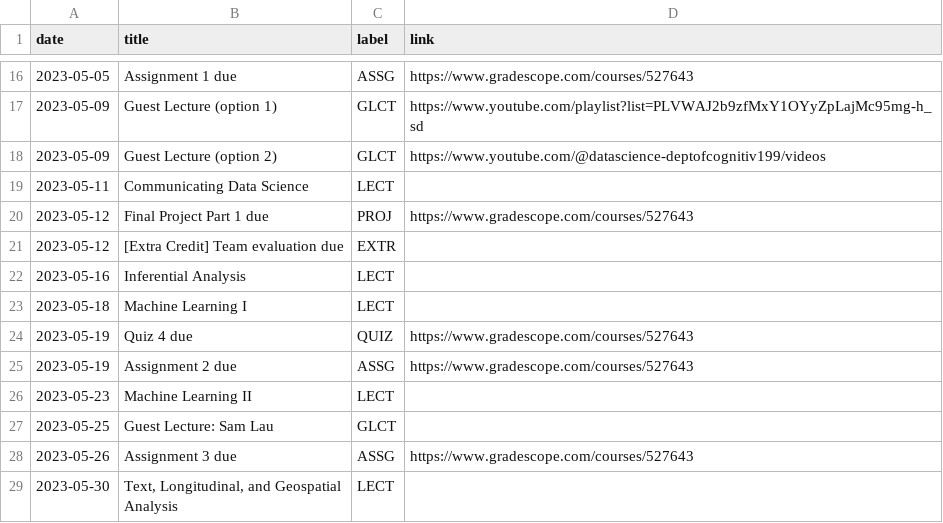
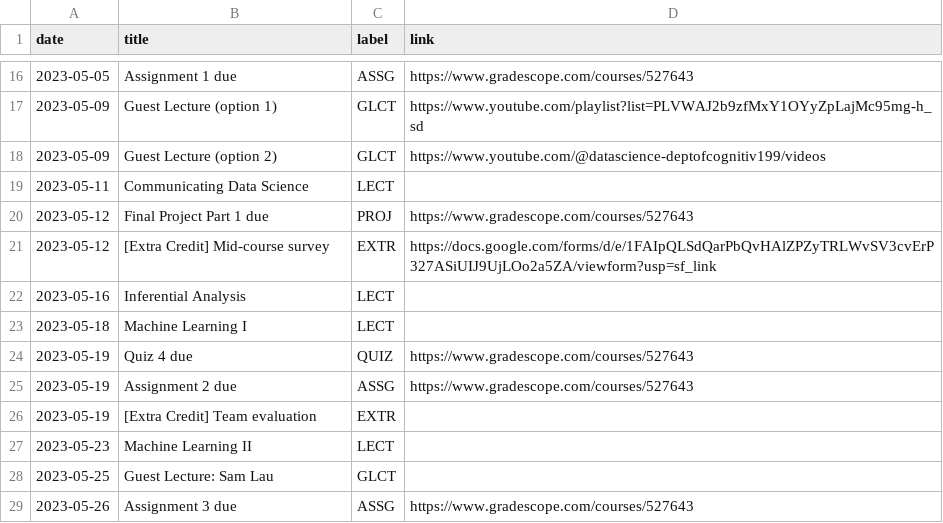
Before and after one commit to mkhosla-ucsd/cogs138, a CSV file: _data/sp23/course_calendar.csv, drawn as a sheet; only a part is shown, gaps mark what is left out; the shorter side is filled out with more unchanged rows.

Commit message:
add survey

```diff
--- a/_data/sp23/course_calendar.csv
+++ b/_data/sp23/course_calendar.csv
@@ -20,3 +20,3 @@ date,title,label,link
 2023-05-12,Final Project Part 1 due,PROJ,https://www.gradescope.com/courses/527643
-2023-05-12,[Extra Credit] Team evaluation due,EXTR,
+2023-05-12,[Extra Credit] Mid-course survey,EXTR,https://docs.google.com/forms/d/e/1FAIpQLSdQarPbQvHAlZPZyTRLWvSV3cvErP327ASiUIJ9UjLOo2a5ZA/viewform?usp=sf_link
 2023-05-16,Inferential Analysis,LECT,
@@ -25,2 +25,3 @@ date,title,label,link
 2023-05-19,Assignment 2 due,ASSG,https://www.gradescope.com/courses/527643
+2023-05-19,[Extra Credit] Team evaluation,EXTR,
 2023-05-23,Machine Learning II,LECT,
```
